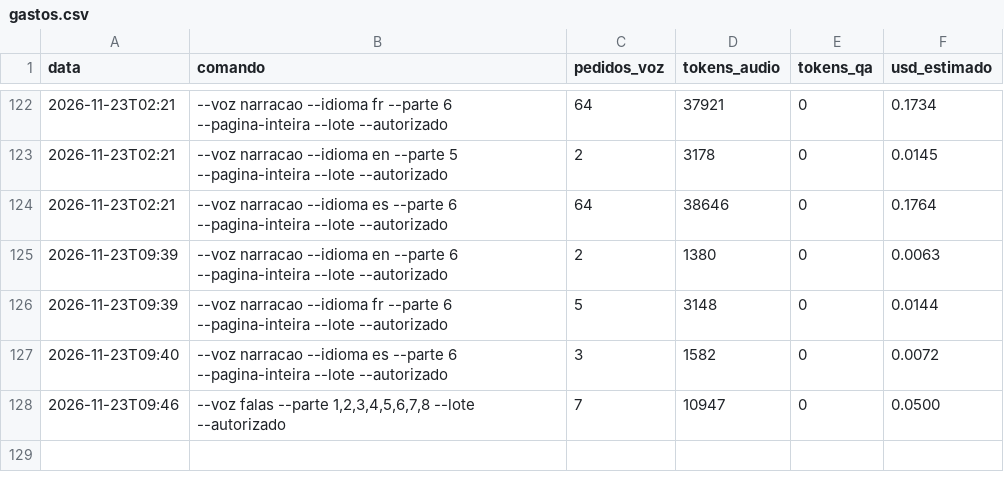
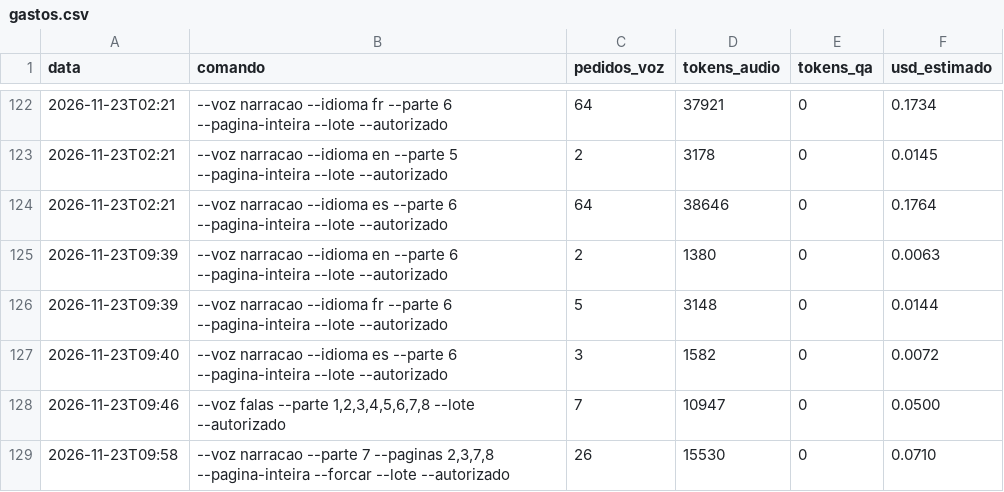
Before and after one commit to geraldotfilho/classicos-vivos, a CSV file: docs/narracao/gastos.csv, drawn as a sheet; only a part is shown, gaps mark what is left out.

```diff
--- a/docs/narracao/gastos.csv
+++ b/docs/narracao/gastos.csv
@@ -128 +128,2 @@ data,comando,pedidos_voz,tokens_audio,tokens_qa,usd_estimado
 2026-11-23T09:46,"--voz falas --parte 1,2,3,4,5,6,7,8 --lote --autorizado",7,10947,0,0.0500
+2026-11-23T09:58,"--voz narracao --parte 7 --paginas 2,3,7,8 --pagina-inteira --forcar --lote --autorizado",26,15530,0,0.0710
```
Also changed, not shown: 1 other file.
